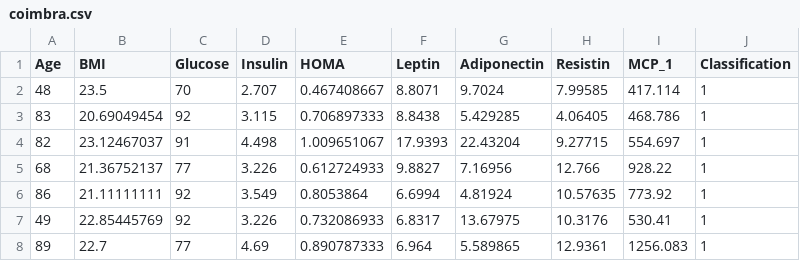
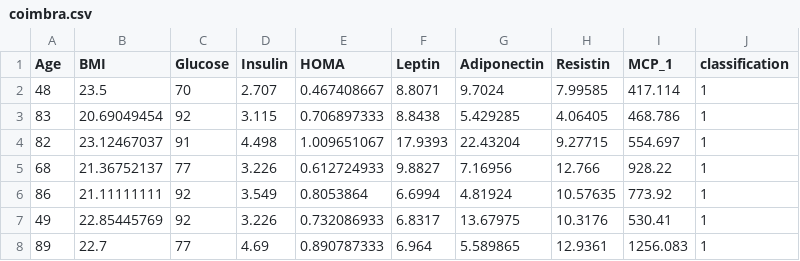
Before and after one commit to Ermain-12/coimbra_cancer_data_analysis, a CSV file: data/coimbra.csv, drawn as a sheet; only a part is shown.

Commit message:
Performed the train-test split on the data and I managed to get a view of the algorithms predictions versus the actual Classification. TODO: Perform a Cross Evaluation on the data.

```diff
--- a/data/coimbra.csv
+++ b/data/coimbra.csv
@@ -1,2 +1,2 @@
-Age,BMI,Glucose,Insulin,HOMA,Leptin,Adiponectin,Resistin,MCP_1,Classification
+Age,BMI,Glucose,Insulin,HOMA,Leptin,Adiponectin,Resistin,MCP_1,classification
 48,23.5,70,2.707,0.467408667,8.8071,9.7024,7.99585,417.114,1
```
Also changed, not shown: 3 other files.
